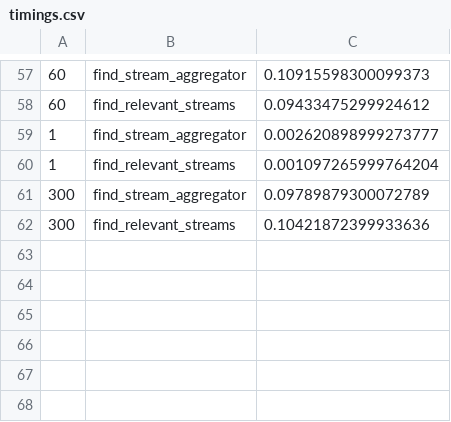
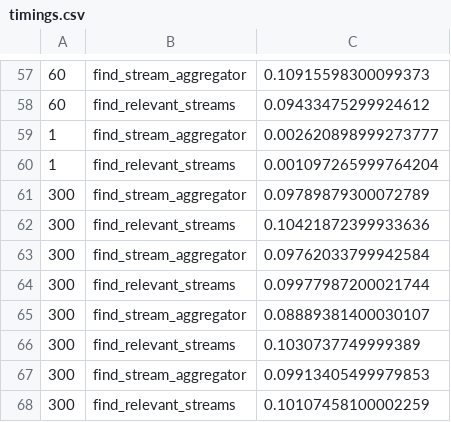
Before and after one commit to SolidLabResearch/decentralized-stream-aggregator-evaluation, a CSV file: timings.csv, drawn as a sheet; only a part is shown, gaps mark what is left out.

```diff
--- a/timings.csv
+++ b/timings.csv
@@ -62 +62,7 @@
 300,find_relevant_streams,0.10421872399933636
+300,find_stream_aggregator,0.09762033799942584
+300,find_relevant_streams,0.09977987200021744
+300,find_stream_aggregator,0.08889381400030107
+300,find_relevant_streams,0.1030737749999389
+300,find_stream_aggregator,0.09913405499979853
+300,find_relevant_streams,0.10107458100002259
```
Also changed, not shown: querythreehundredSecond-with-aggregator.csv, 28 other files.
